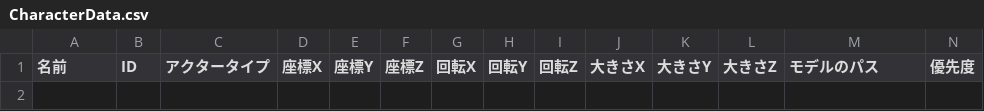
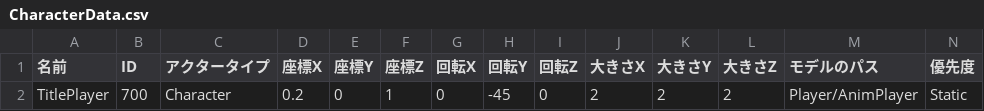
Before and after one commit to lovecap7/NierGame, a CSV file: Project/Data/CSV/Title/CharacterData.csv, drawn as a sheet; only a part is shown; rows hold the shown columns only; the diff names each change by its address in the sheet, - before the commit and + after, or states it on an @@ line.

```diff
--- a/Project/Data/CSV/Title/CharacterData.csv
+++ b/Project/Data/CSV/Title/CharacterData.csv
+row 2: TitlePlayer | 700 | Character | 0.2 | 0 | 1 | 0 | -45 | 0 | 2 | 2 | 2 | Player/AnimPlayer | Static
```
Also changed, not shown: 17 other files.
